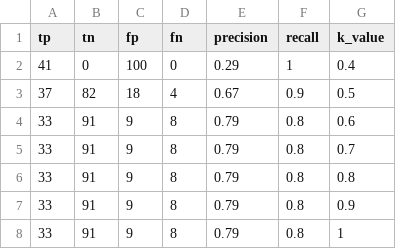
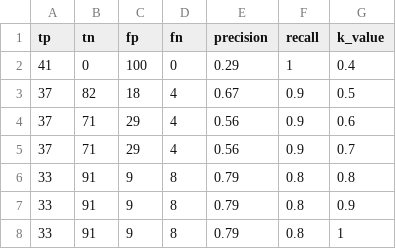
Before and after one commit to ReLauncher/stats-and-graphs, a CSV file: Approach/Simulations/speed_ml_854432_based_on_854546.csv, drawn as a sheet.

```diff
--- a/Approach/Simulations/speed_ml_854432_based_on_854546.csv
+++ b/Approach/Simulations/speed_ml_854432_based_on_854546.csv
@@ -3,4 +3,4 @@
 37,82,18,4,0.67,0.9,0.5
-33,91,9,8,0.79,0.8,0.6
-33,91,9,8,0.79,0.8,0.7
+37,71,29,4,0.56,0.9,0.6
+37,71,29,4,0.56,0.9,0.7
 33,91,9,8,0.79,0.8,0.8
```
Also changed, not shown: Approach/Simulations/speed_ml_854432_based_on_854432.csv, Approach/Simulations/speed_ml_854546_based_on_854432.csv, 19 other files.
